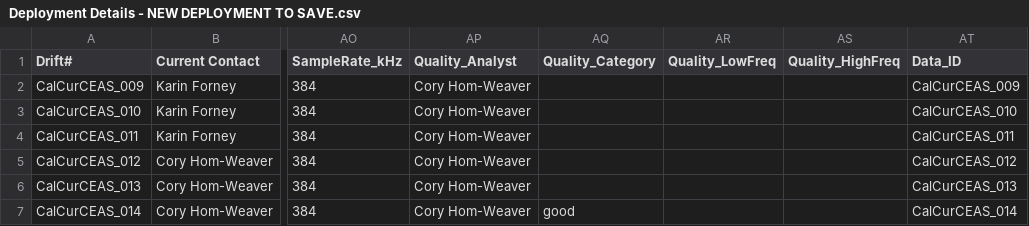
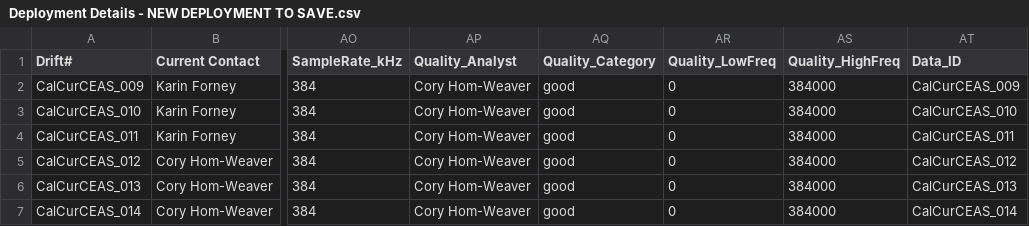
Before and after one commit to SAEL-SWFSC/NCEI-PACE-Data-Archive, a CSV file: R/Test Spreadsheets/Deployment Details - NEW DEPLOYMENT TO SAVE.csv, drawn as a sheet; only a part is shown, gaps mark what is left out; the diff names each change by its address in the sheet, - before the commit and + after, or states it on an @@ line.

Commit message:
Updated Data Cleaning Script
Updated data cleaning script and made a test spreadsheet to practice packaging and archiving data with PACE

```diff
--- a/R/Test Spreadsheets/Deployment Details - NEW DEPLOYMENT TO SAVE.csv
+++ b/R/Test Spreadsheets/Deployment Details - NEW DEPLOYMENT TO SAVE.csv
-AQ2:AQ6 (Quality_Category): (empty)
+AQ2:AQ6 (Quality_Category): good
-AR2:AR7 (Quality_LowFreq): (empty)
+AR2:AR7 (Quality_LowFreq): 0
-AS2:AS7 (Quality_HighFreq): (empty)
+AS2:AS7 (Quality_HighFreq): 384000
```
Also changed, not shown: 5 other files.
